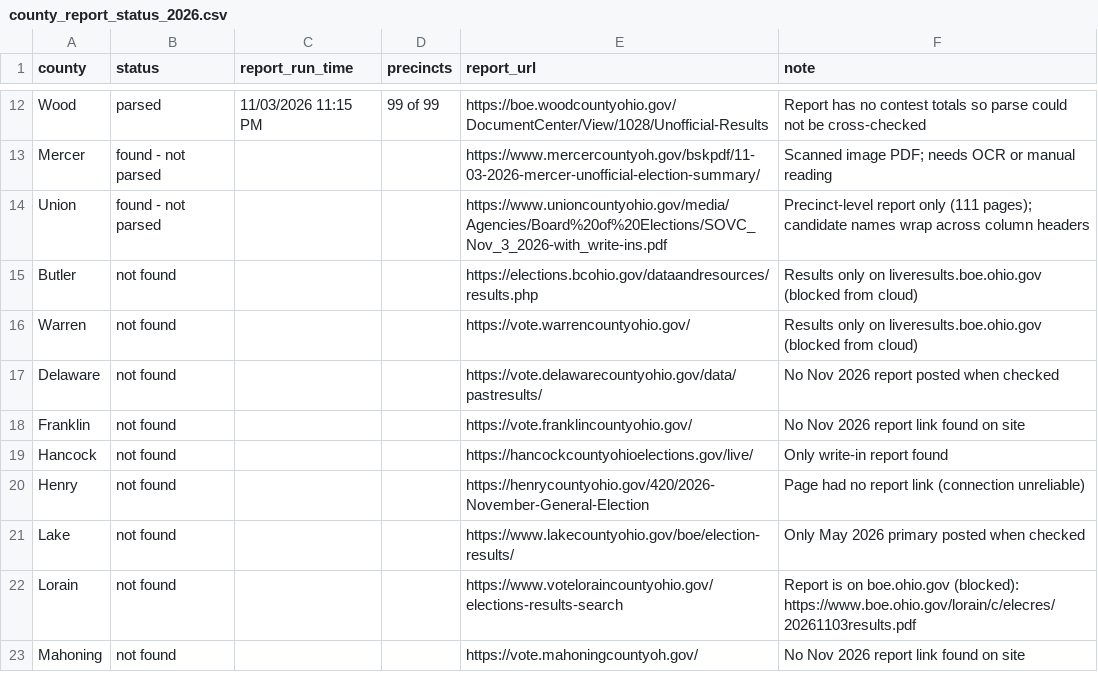
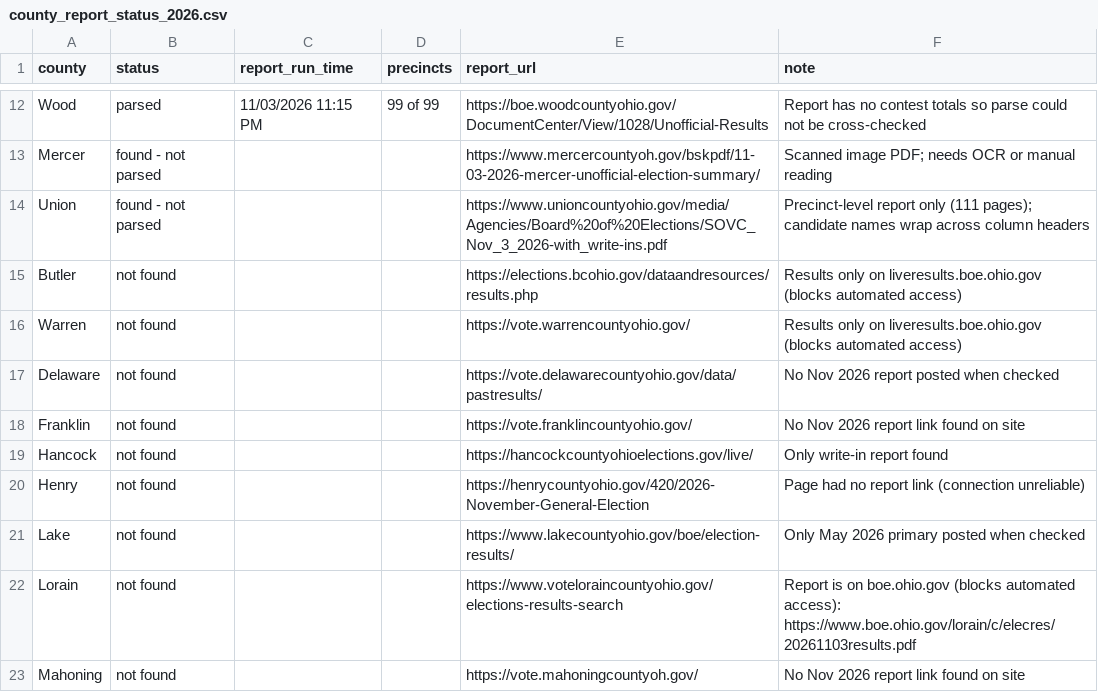
Before and after one commit to rlfordon/election-2026, a CSV file: data/ohio/county_report_status_2026.csv, drawn as a sheet; only a part is shown, gaps mark what is left out.

```diff
--- a/data/ohio/county_report_status_2026.csv
+++ b/data/ohio/county_report_status_2026.csv
@@ -14,4 +14,4 @@ Mercer,found - not parsed,,,https://www.mercercountyoh.gov/bskpdf/11-03-2026-mer
 Union,found - not parsed,,,https://www.unioncountyohio.gov/media/Agencies/Board%20of%20Elections/SOVC_Nov_3_2026-with_write-ins.pdf,Precinct-level report only (111 pages); candidate names wrap across column headers
-Butler,not found,,,https://elections.bcohio.gov/dataandresources/results.php,Results only on liveresults.boe.ohio.gov (blocked from cloud)
-Warren,not found,,,https://vote.warrencountyohio.gov/,Results only on liveresults.boe.ohio.gov (blocked from cloud)
+Butler,not found,,,https://elections.bcohio.gov/dataandresources/results.php,Results only on liveresults.boe.ohio.gov (blocks automated access)
+Warren,not found,,,https://vote.warrencountyohio.gov/,Results only on liveresults.boe.ohio.gov (blocks automated access)
 Delaware,not found,,,https://vote.delawarecountyohio.gov/data/pastresults/,No Nov 2026 report posted when checked
@@ -21,3 +21,3 @@ Henry,not found,,,https://henrycountyohio.gov/420/2026-November-General-Election
 Lake,not found,,,https://www.lakecountyohio.gov/boe/election-results/,Only May 2026 primary posted when checked
-Lorain,not found,,,https://www.voteloraincountyohio.gov/elections-results-search,Report is on boe.ohio.gov (blocked): https://www.boe.ohio.gov/lorain/c/elecres/20261103results.pdf
+Lorain,not found,,,https://www.voteloraincountyohio.gov/elections-results-search,Report is on boe.ohio.gov (blocks automated access): https://www.boe.ohio.gov/lorain/c/elecres/20261103results.pdf
 Mahoning,not found,,,https://vote.mahoningcountyoh.gov/,No Nov 2026 report link found on site
```
Also changed, not shown: data/ohio/county_results_directory.csv, 8 other files.
